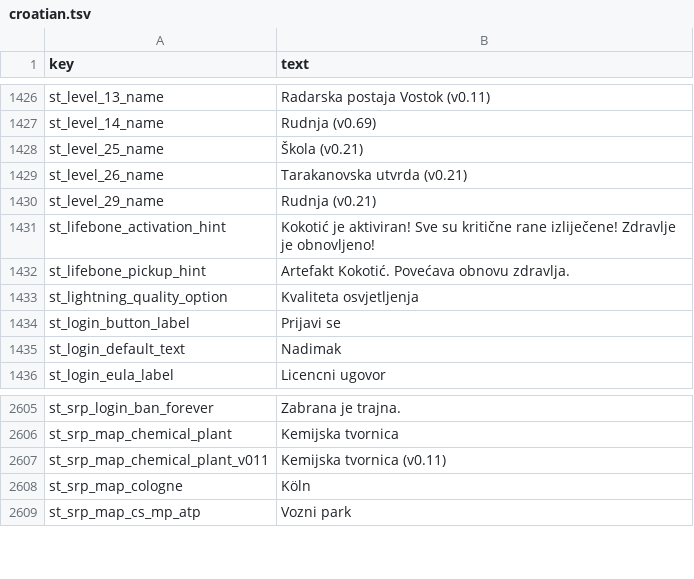
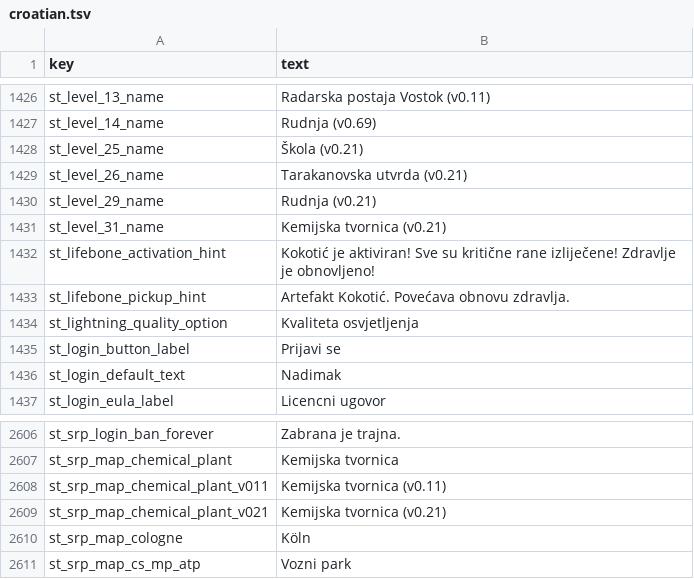
Before and after one commit to srp-survarium/skhid-srp, a TSV file: srp-026g/client-patches/localization/croatian.tsv, drawn as a sheet; only a part is shown, gaps mark what is left out; the diff names each change by its address in the sheet, - before the commit and + after, or states it on an @@ line.

```diff
--- a/srp-026g/client-patches/localization/croatian.tsv
+++ b/srp-026g/client-patches/localization/croatian.tsv
+row 1431: st_level_31_name | Kemijska tvornica (v0.21)
+row 2609: st_srp_map_chemical_plant_v021 | Kemijska tvornica (v0.21)
```
Also changed, not shown: release/content.tsv, srp-026g/client-patches/localization/belarusian.tsv, 39 other files.
